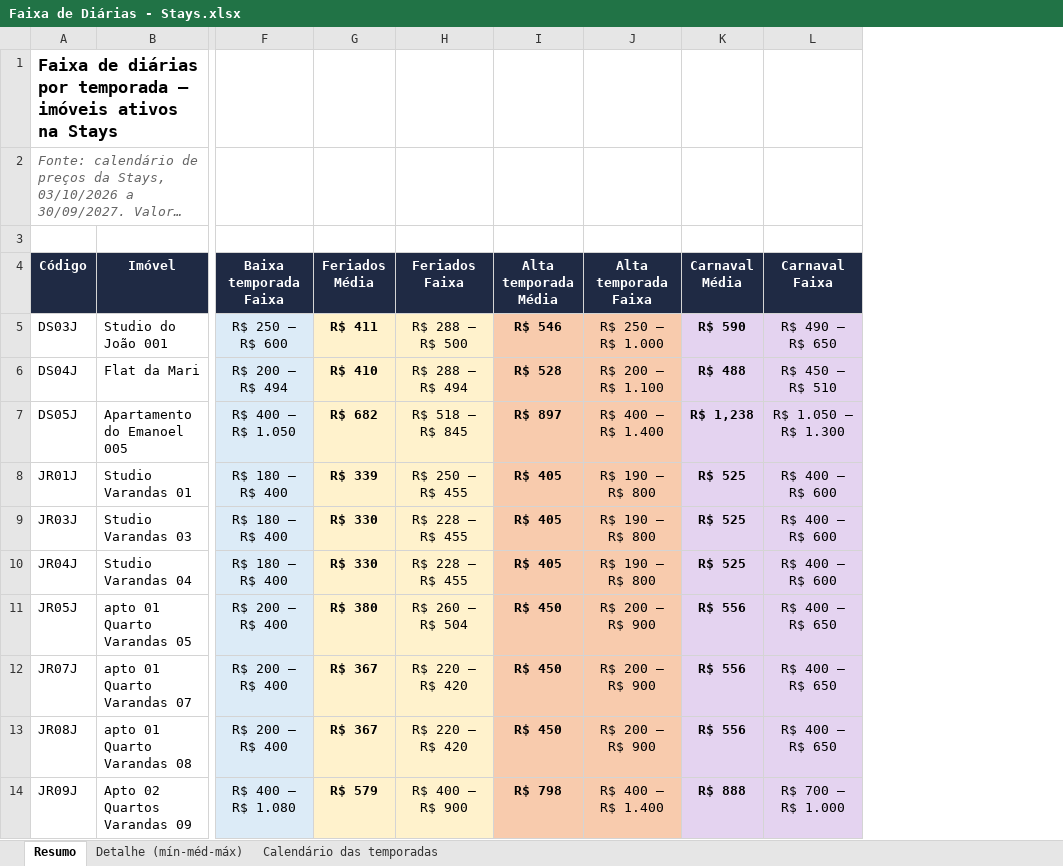
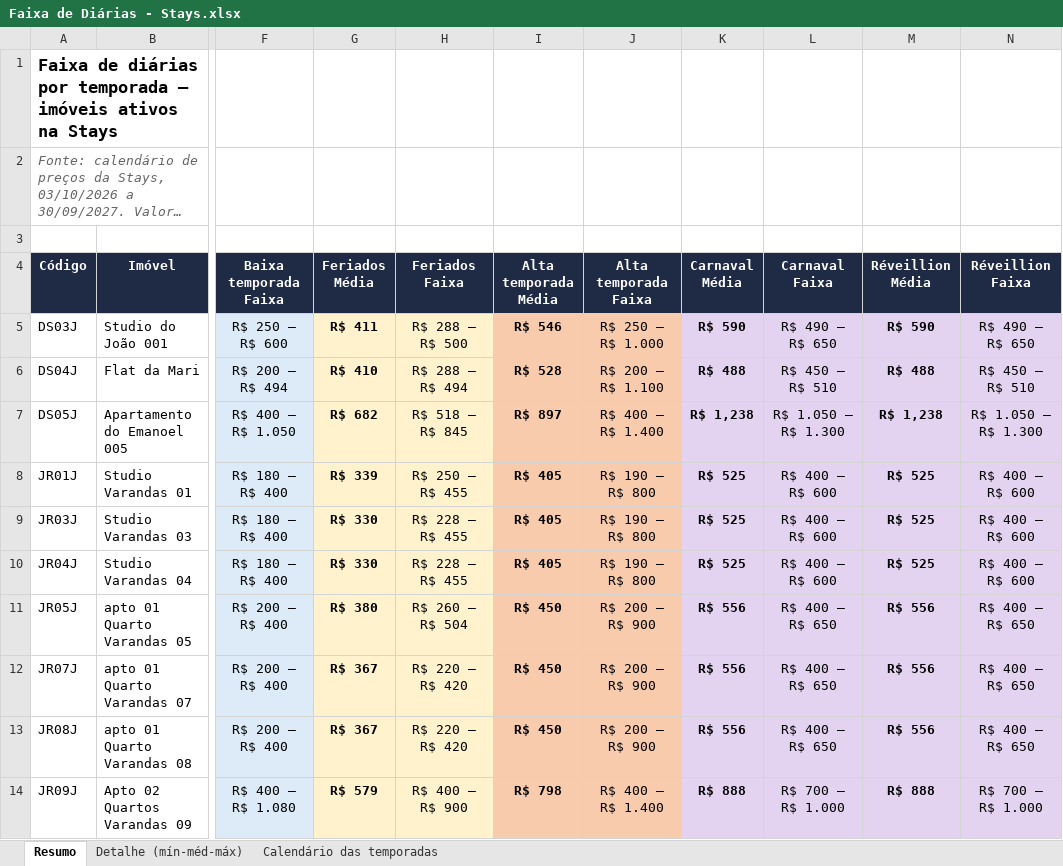
Before and after one commit to mateusribassocial-code/artezian-workspace, an Excel workbook: Setor de Locação/Faixa de Diárias - Stays.xlsx, sheet Resumo, drawn as a sheet; only a part is shown, gaps mark what is left out; long unchanged cells end in …; values as stored, in another font and other column widths than the file's, no borders; the diff names each change by its address in the sheet, - before the commit and + after, or states it on an @@ line.

```diff
--- a/Setor de Locação/Faixa de Diárias - Stays.xlsx (sheet Resumo)
+++ b/Setor de Locação/Faixa de Diárias - Stays.xlsx (sheet Resumo)
+column M (Réveillion Média), rows 5-14: R$ 590 | R$ 488 | R$ 1,238 | R$ 525 | R$ 525 | R$ 525 | R$ 556 | R$ 556 | R$ 556 | R$ 888
+column N (Réveillion Faixa), rows 5-14: R$ 490 – R$ 650 | R$ 450 – R$ 510 | R$ 1.050 – R$ 1.300 | R$ 400 – R$ 600 | R$ 400 – R$ 600 | R$ 400 – R$ 600 | R$ 400 – R$ 650 | R$ 400 – R$ 650 | R$ 400 – R$ 650 | R$ 700 – R$ 1.000
```
Also changed, not shown: sheet Calendário das temporadas, 2 other files.
